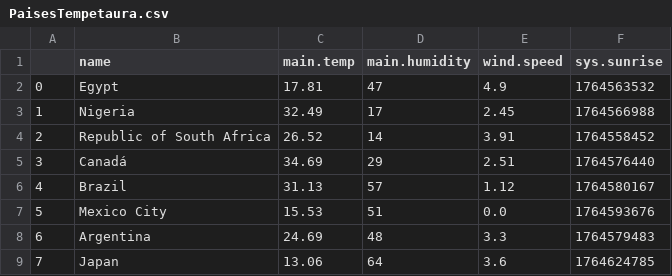
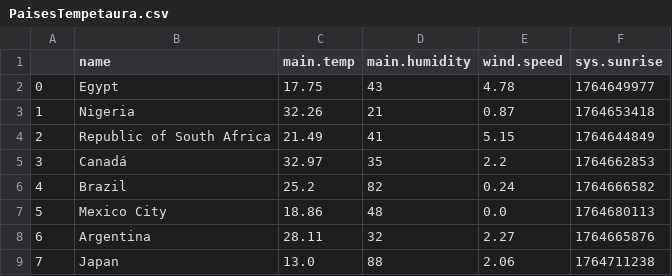
Before and after one commit to sebasrt97/Weather-Data-Analysis-with-a-public-API, a CSV file: Api/PaisesTempetaura.csv, drawn as a sheet; only a part is shown; the diff covers the shown part only.

```diff
--- a/Api/PaisesTempetaura.csv
+++ b/Api/PaisesTempetaura.csv
@@ -1,9 +1,9 @@
 ,name,main.temp,main.humidity,wind.speed,sys.sunrise
-0,Egypt,17.81,47,4.9,1764563532
-1,Nigeria,32.49,17,2.45,1764566988
-2,Republic of South Africa,26.52,14,3.91,1764558452
-3,Canadá,34.69,29,2.51,1764576440
-4,Brazil,31.13,57,1.12,1764580167
-5,Mexico City,15.53,51,0.0,1764593676
-6,Argentina,24.69,48,3.3,1764579483
-7,Japan,13.06,64,3.6,1764624785
+0,Egypt,17.75,43,4.78,1764649977
+1,Nigeria,32.26,21,0.87,1764653418
+2,Republic of South Africa,21.49,41,5.15,1764644849
+3,Canadá,32.97,35,2.2,1764662853
+4,Brazil,25.2,82,0.24,1764666582
+5,Mexico City,18.86,48,0.0,1764680113
+6,Argentina,28.11,32,2.27,1764665876
+7,Japan,13.0,88,2.06,1764711238
```
Also changed, not shown: 46 edited cells elsewhere in this file, 1 other file.
